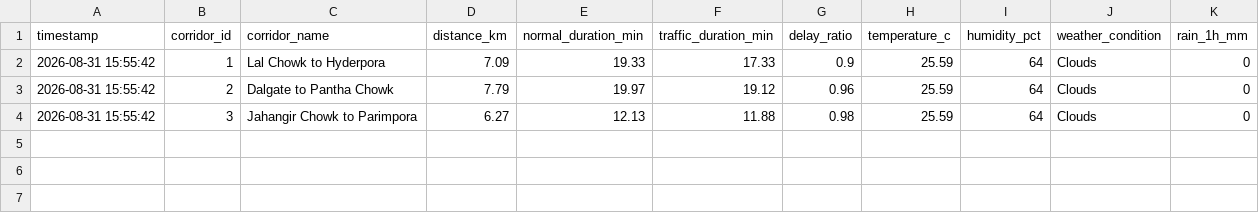
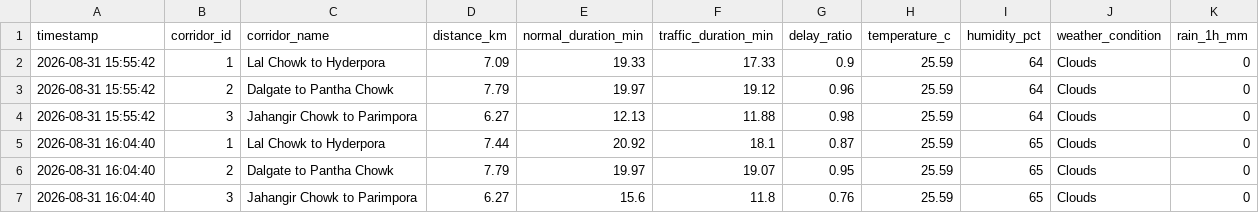
Before and after one commit to tanzeelhafiz001/srinagar-traffic-model, a CSV file: traffic_data.csv, drawn as a sheet; the diff names each change by its address in the sheet, - before the commit and + after, or states it on an @@ line.

```diff
--- a/traffic_data.csv
+++ b/traffic_data.csv
+row 5: 2026-08-31 16:04:40 | 1 | Lal Chowk to Hyderpora | 7.44 | 20.92 | 18.1 | 0.87 | 25.59 | 65 | Clouds | 0
+row 6: 2026-08-31 16:04:40 | 2 | Dalgate to Pantha Chowk | 7.79 | 19.97 | 19.07 | 0.95 | 25.59 | 65 | Clouds | 0
+row 7: 2026-08-31 16:04:40 | 3 | Jahangir Chowk to Parimpora | 6.27 | 15.6 | 11.8 | 0.76 | 25.59 | 65 | Clouds | 0
```
